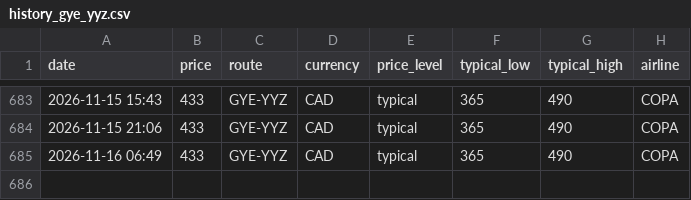
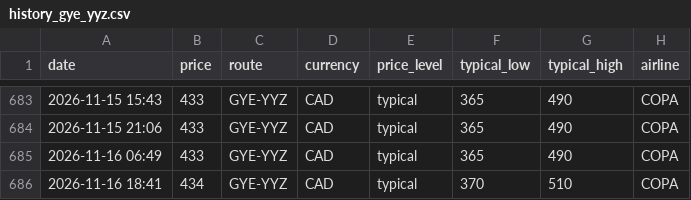
Before and after one commit to jacobmtools/flight-price-tracker, a CSV file: history_gye_yyz.csv, drawn as a sheet; only a part is shown, gaps mark what is left out.

```diff
--- a/history_gye_yyz.csv
+++ b/history_gye_yyz.csv
@@ -685 +685,2 @@ date,price,route,currency,price_level,typical_low,typical_high,airline
 2026-11-16 06:49,433,GYE-YYZ,CAD,typical,365,490,COPA
+2026-11-16 18:41,434,GYE-YYZ,CAD,typical,370,510,COPA
```
